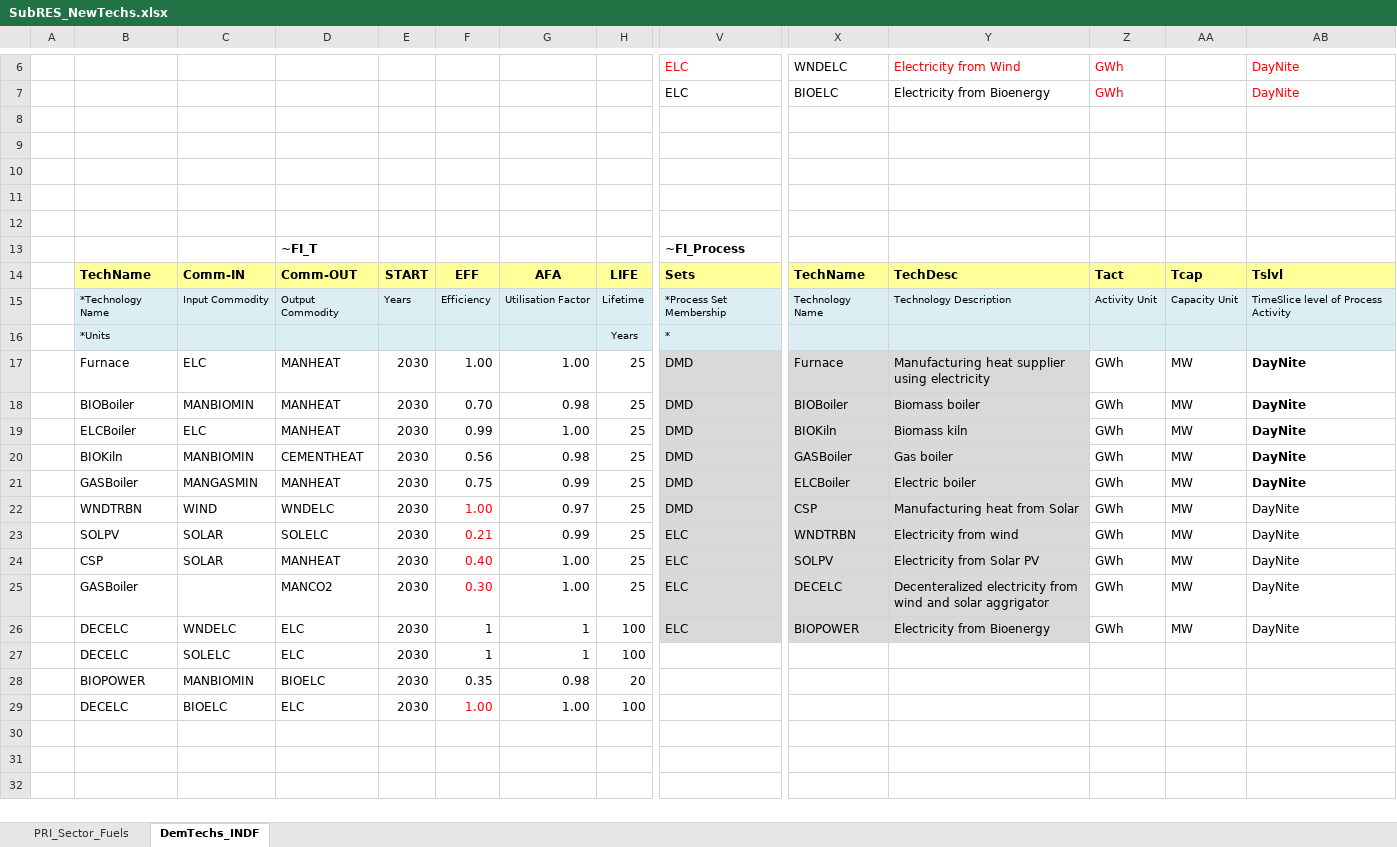
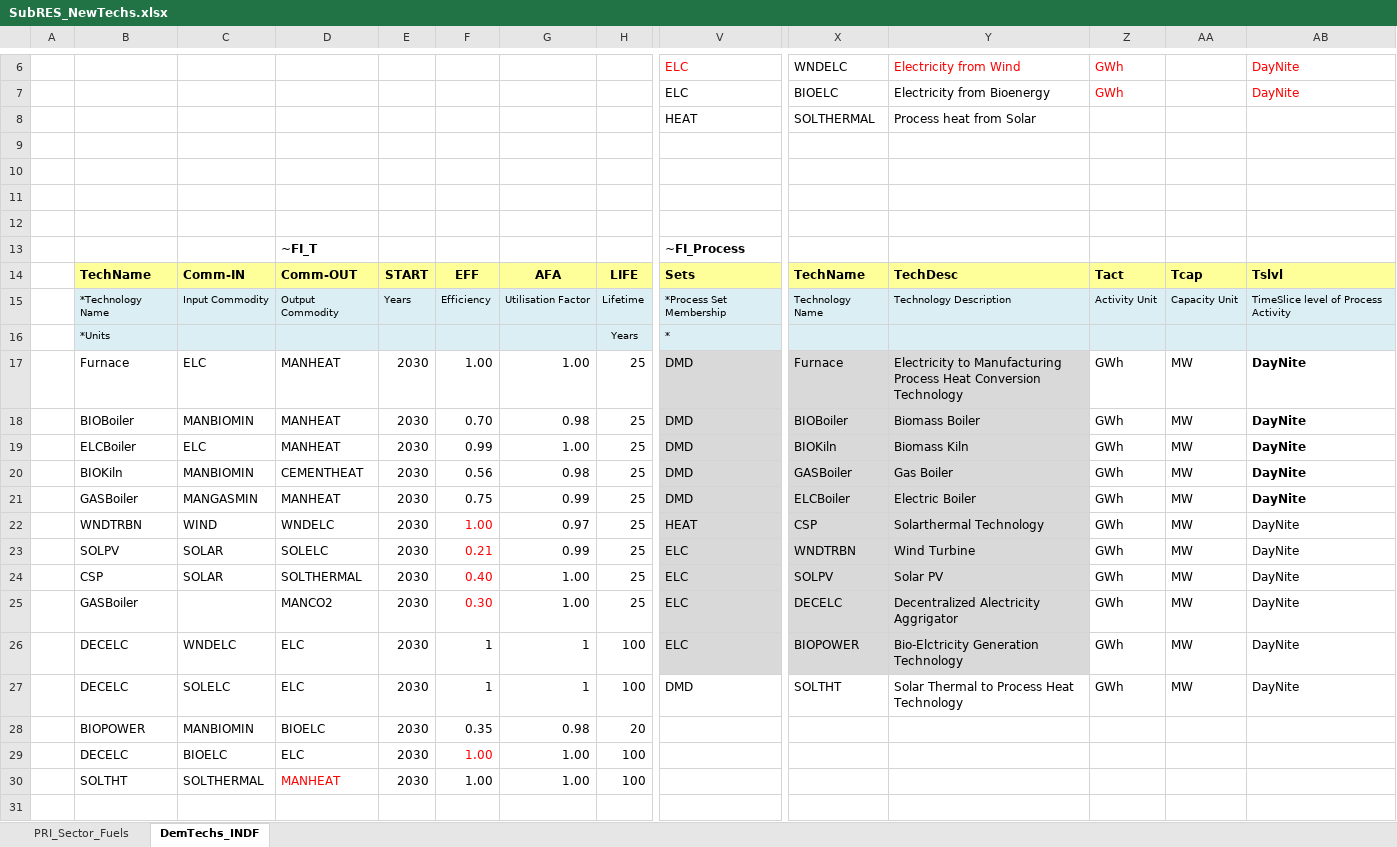
Before and after one commit to Tamenew/MANU2025, an Excel workbook: SubRES_TMPL/SubRES_NewTechs.xlsx, sheet DemTechs_INDF, drawn as a sheet; only a part is shown, gaps mark what is left out; the shorter side is filled out with more unchanged rows; values as stored, in another font and other column widths than the file's, no borders; rows hold the shown columns only; the diff names each change by its address in the sheet, - before the commit and + after, or states it on an @@ line.

Commit message:
Update SubRES_NewTechs.xlsx

```diff
--- a/SubRES_TMPL/SubRES_NewTechs.xlsx (sheet DemTechs_INDF)
+++ b/SubRES_TMPL/SubRES_NewTechs.xlsx (sheet DemTechs_INDF)
-row 8: (empty)
+row 8:  |  |  |  |  |  |  |  | HEAT | SOLTHERMAL | Process heat from Solar
-Y17: Manufacturing heat supplier using electricity
+Y17: Electricity to Manufacturing Process Heat Conversion Technology
-Y18: Biomass boiler
+Y18: Biomass Boiler
-Y19: Biomass kiln
+Y19: Biomass Kiln
-Y20: Gas boiler
+Y20: Gas Boiler
-Y21: Electric boiler
+Y21: Electric Boiler
-V22: DMD
+V22: HEAT
-Y22: Manufacturing heat from Solar
+Y22: Solarthermal Technology
-Y23: Electricity from wind
+Y23: Wind Turbine
-D24: MANHEAT
+D24: SOLTHERMAL
-Y24: Electricity from Solar PV
+Y24: Solar PV
-Y25: Decenteralized electricity from wind and solar aggrigator
+Y25: Decentralized Alectricity Aggrigator
-Y26: Electricity from Bioenergy
+Y26: Bio-Elctricity Generation Technology
-V27: (empty)
+V27: DMD
-X27: (empty)
+X27: SOLTHT
-Y27: (empty)
+Y27: Solar Thermal to Process Heat Technology
-Z27: (empty)
+Z27: GWh
-AA27: (empty)
+AA27: MW
-AB27: (empty)
+AB27: DayNite
-row 30: (empty)
+row 30:  | SOLTHT | SOLTHERMAL | MANHEAT | 2030 | 1.00 | 1.00 | 100
```
